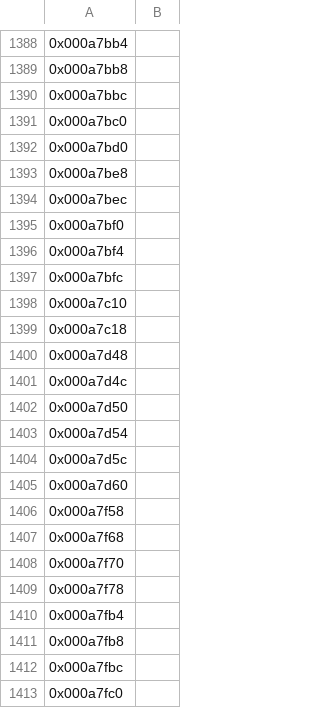
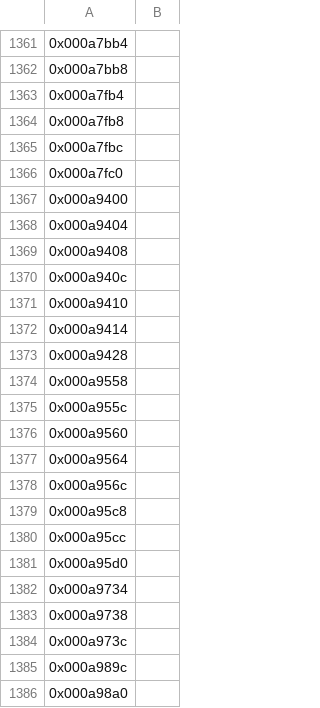
Before and after one commit to sushi-shi/homm1-decomp, a TSV file: config/retail/data.tsv, drawn as a sheet; only a part is shown, gaps mark what is left out; the shorter side is filled out with more unchanged rows; the diff covers the shown part only; the diff names each change by its address in the sheet, - before the commit and + after, or states it on an @@ line.

```diff
--- a/config/retail/data.tsv
+++ b/config/retail/data.tsv
-row 1390: 0x000a7bbc
-row 1391: 0x000a7bc0
-row 1392: 0x000a7bd0
-row 1393: 0x000a7be8
-row 1394: 0x000a7bec
-row 1395: 0x000a7bf0
-row 1396: 0x000a7bf4
-row 1397: 0x000a7bfc
-row 1398: 0x000a7c10
-row 1399: 0x000a7c18
-row 1400: 0x000a7d48
-row 1401: 0x000a7d4c
-row 1402: 0x000a7d50
-row 1403: 0x000a7d54
-row 1404: 0x000a7d5c
-row 1405: 0x000a7d60
-row 1406: 0x000a7f58
-row 1407: 0x000a7f68
-row 1408: 0x000a7f70
-row 1409: 0x000a7f78
```
Also changed, not shown: 86 removed rows elsewhere in this file, 2 other files.
